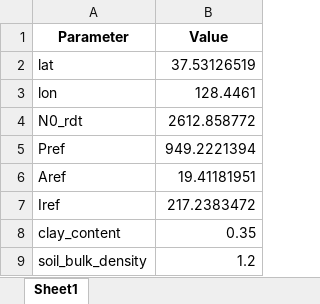
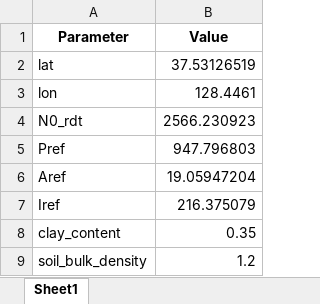
Before and after one commit to jhjeong226/KOSMOSv3, an Excel workbook: data/output/PC/calibration/PC_Parameters.xlsx, sheet Sheet1, drawn as a sheet; values as stored, in another font and other column widths than the file's, no borders; the diff names each change by its address in the sheet, - before the commit and + after, or states it on an @@ line.

Commit message:
calibration sucess for pc commit

```diff
--- a/data/output/PC/calibration/PC_Parameters.xlsx (sheet Sheet1)
+++ b/data/output/PC/calibration/PC_Parameters.xlsx (sheet Sheet1)
-B4 (Value): 2612.858772
+B4 (Value): 2566.230923
-B5 (Value): 949.2221394
+B5 (Value): 947.796803
-B6 (Value): 19.41181951
+B6 (Value): 19.05947204
-B7 (Value): 217.2383472
+B7 (Value): 216.375079
```
Also changed, not shown: 16 other files.
